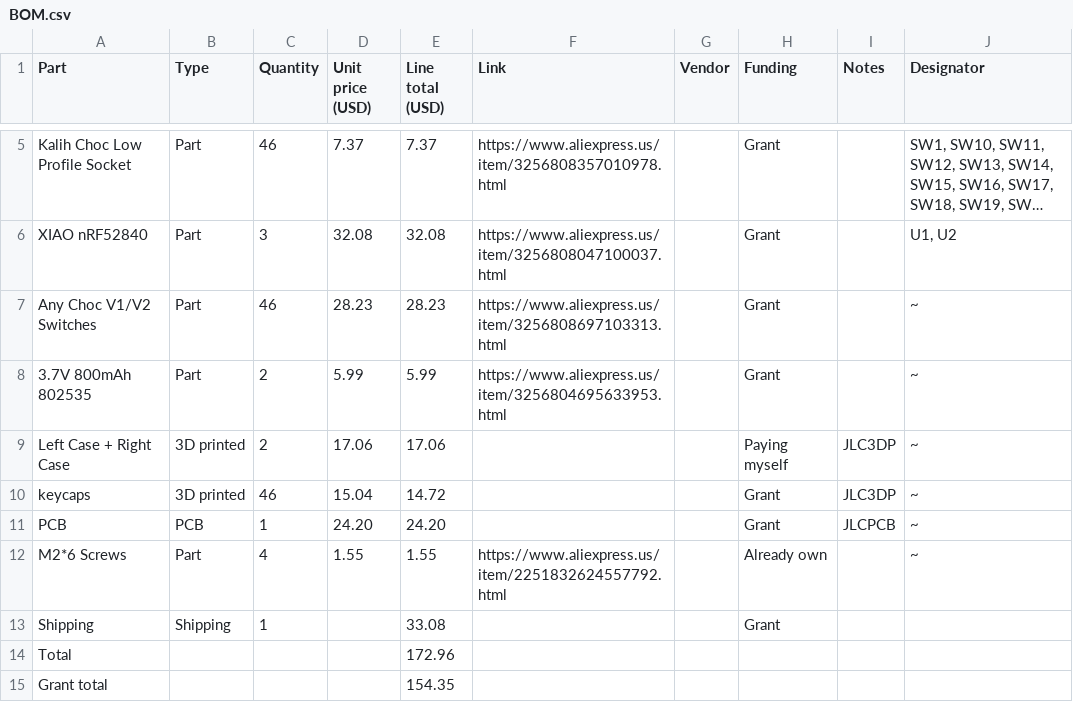
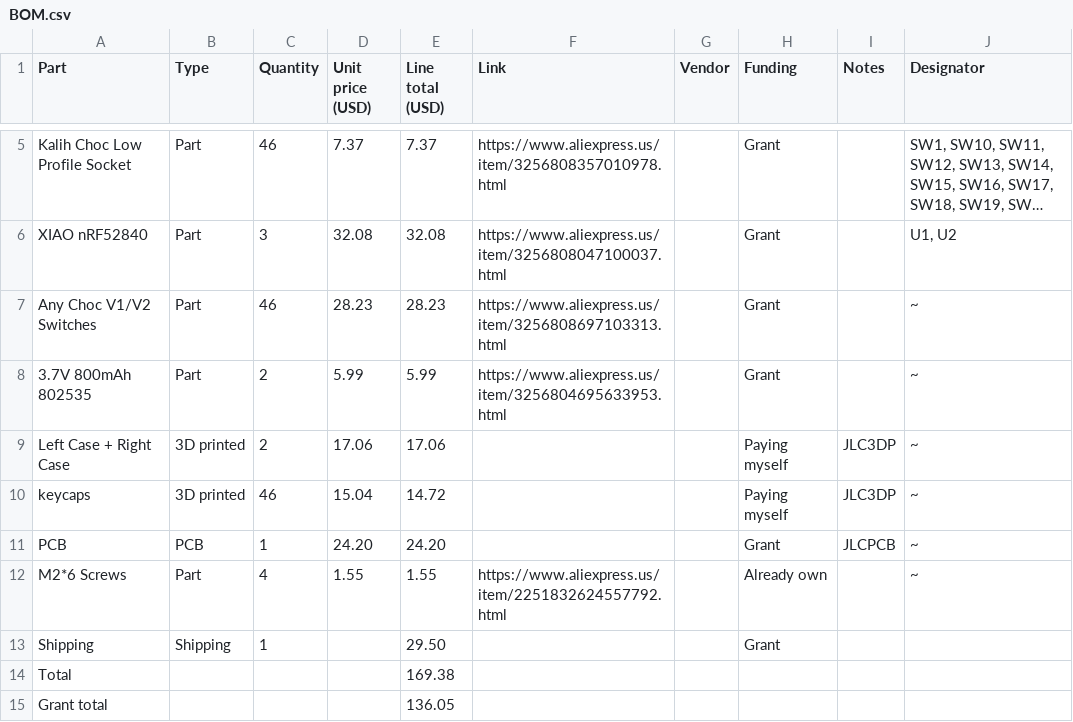
Before and after one commit to H3LLP/Ergo-Split, a CSV file: BOM.csv, drawn as a sheet; only a part is shown, gaps mark what is left out; long unchanged cells end in …; the diff names each change by its address in the sheet, - before the commit and + after, or states it on an @@ line.

Commit message:
Update BOM.csv with revised shipping and totals

```diff
--- a/BOM.csv
+++ b/BOM.csv
-H10 (Funding): Grant
+H10 (Funding): Paying myself
-E13 (Line total (USD)): 33.08
+E13 (Line total (USD)): 29.50
-E14 (Line total (USD)): 172.96
+E14 (Line total (USD)): 169.38
-E15 (Line total (USD)): 154.35
+E15 (Line total (USD)): 136.05
```
